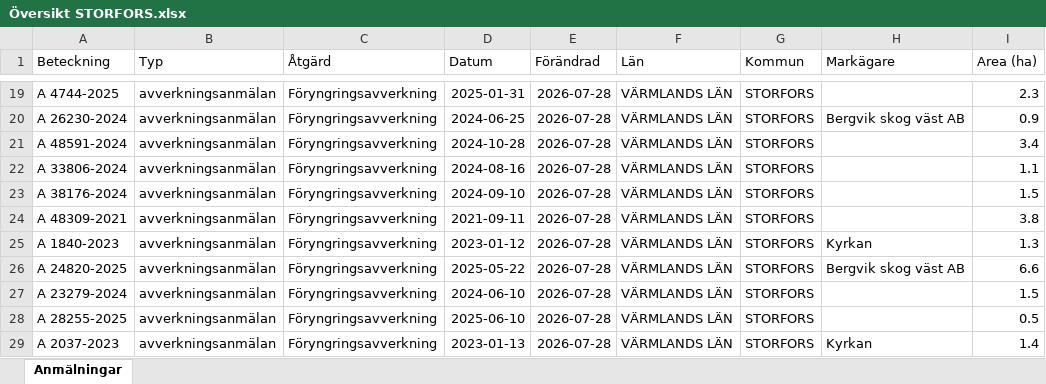
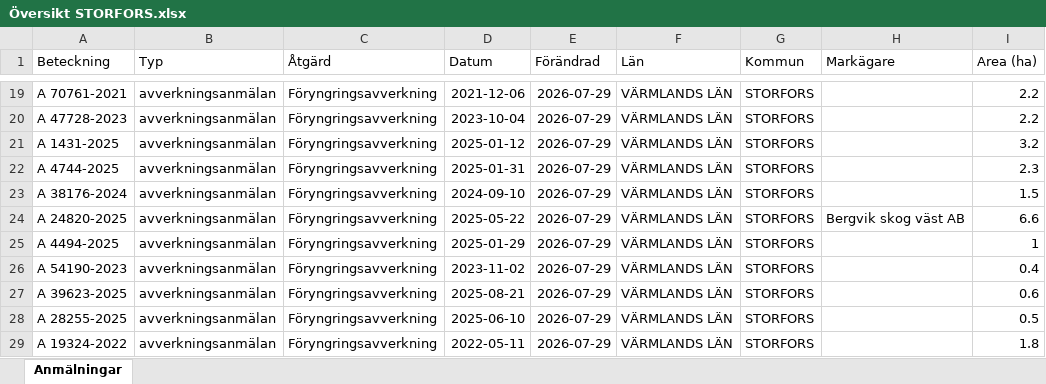
Before and after one commit to klasma/Logging_1760, an Excel workbook: Översikt STORFORS.xlsx, sheet Anmälningar, drawn as a sheet; only a part is shown, gaps mark what is left out; values as stored, in another font and other column widths than the file's, no borders; the diff covers the shown part only; the diff names each change by its address in the sheet, - before the commit and + after, or states it on an @@ line.

```diff
--- a/Översikt STORFORS.xlsx (sheet Anmälningar)
+++ b/Översikt STORFORS.xlsx (sheet Anmälningar)
-A19 (Beteckning): A 4744-2025
+A19 (Beteckning): A 70761-2021
-D19 (Datum): 2025-01-31
+D19 (Datum): 2021-12-06
-E19:E29 (Förändrad): 2026-07-28
+E19:E29 (Förändrad): 2026-07-29
-I19 (Area (ha)): 2.3
+I19 (Area (ha)): 2.2
-A20 (Beteckning): A 26230-2024
+A20 (Beteckning): A 47728-2023
-D20 (Datum): 2024-06-25
+D20 (Datum): 2023-10-04
-H20 (Markägare): Bergvik skog väst AB
+H20 (Markägare): (empty)
-I20 (Area (ha)): 0.9
+I20 (Area (ha)): 2.2
-A21 (Beteckning): A 48591-2024
+A21 (Beteckning): A 1431-2025
-D21 (Datum): 2024-10-28
+D21 (Datum): 2025-01-12
-I21 (Area (ha)): 3.4
+I21 (Area (ha)): 3.2
-A22 (Beteckning): A 33806-2024
+A22 (Beteckning): A 4744-2025
-D22 (Datum): 2024-08-16
+D22 (Datum): 2025-01-31
-I22 (Area (ha)): 1.1
+I22 (Area (ha)): 2.3
-A24 (Beteckning): A 48309-2021
+A24 (Beteckning): A 24820-2025
-D24 (Datum): 2021-09-11
+D24 (Datum): 2025-05-22
-H24 (Markägare): (empty)
+H24 (Markägare): Bergvik skog väst AB
-I24 (Area (ha)): 3.8
+I24 (Area (ha)): 6.6
-A25 (Beteckning): A 1840-2023
+A25 (Beteckning): A 4494-2025
-D25 (Datum): 2023-01-12
+D25 (Datum): 2025-01-29
-H25 (Markägare): Kyrkan
+H25 (Markägare): (empty)
-I25 (Area (ha)): 1.3
+I25 (Area (ha)): 1
-A26 (Beteckning): A 24820-2025
+A26 (Beteckning): A 54190-2023
-D26 (Datum): 2025-05-22
+D26 (Datum): 2023-11-02
-H26 (Markägare): Bergvik skog väst AB
+H26 (Markägare): (empty)
-I26 (Area (ha)): 6.6
+I26 (Area (ha)): 0.4
-A27 (Beteckning): A 23279-2024
+A27 (Beteckning): A 39623-2025
-D27 (Datum): 2024-06-10
+D27 (Datum): 2025-08-21
-I27 (Area (ha)): 1.5
+I27 (Area (ha)): 0.6
-A29 (Beteckning): A 2037-2023
+A29 (Beteckning): A 19324-2022
-D29 (Datum): 2023-01-13
+D29 (Datum): 2022-05-11
-H29 (Markägare): Kyrkan
+H29 (Markägare): (empty)
-I29 (Area (ha)): 1.4
+I29 (Area (ha)): 1.8
```
Also changed, not shown: 594 edited cells elsewhere in this sheet, artfynd/A 21111-2025 artfynd.xlsx, artfynd/A 43407-2022 artfynd.xlsx, 31 other files.
